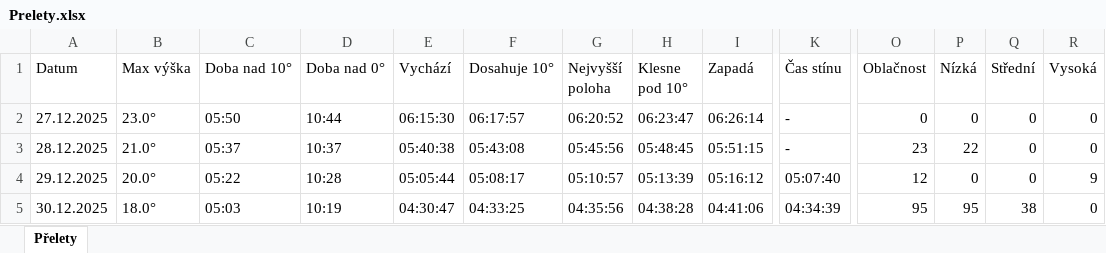
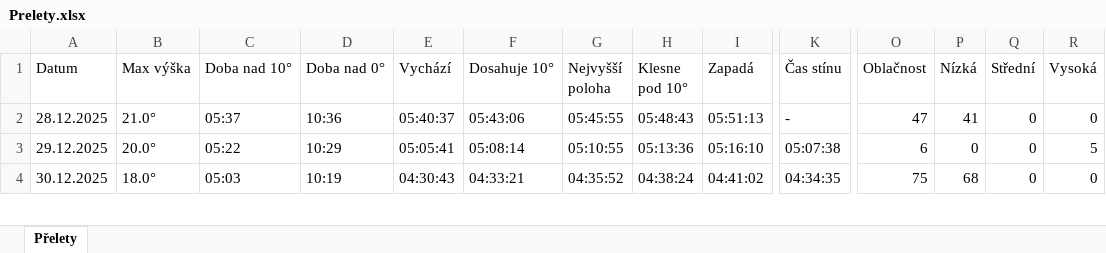
Before and after one commit to LASAR-DoSpace/LASARsat-Transit-Table, an Excel workbook: Prelety.xlsx, sheet Přelety, drawn as a sheet; only a part is shown, gaps mark what is left out; values as stored, in another font and other column widths than the file's, no cell formats; conditional formats not drawn; removed rows and columns are numbered as before the commit, all else as after; rows hold the shown columns only; the diff covers the shown part only; the diff names each change by its address in the sheet, - before the commit and + after, or states it on an @@ line.

```diff
--- a/Prelety.xlsx (sheet Přelety)
+++ b/Prelety.xlsx (sheet Přelety)
-row 2: 27.12.2025 | 23.0° | 05:50 | 10:44 | 06:15:30 | 06:17:57 | 06:20:52 | 06:23:47 | 06:26:14 | - | 0 | 0 | 0 | 0
-D2 (Doba nad 0°): 10:37
+D2 (Doba nad 0°): 10:36
-E2 (Vychází): 05:40:38
+E2 (Vychází): 05:40:37
-F2 (Dosahuje 10°): 05:43:08
+F2 (Dosahuje 10°): 05:43:06
-G2 (Nejvyšší poloha): 05:45:56
+G2 (Nejvyšší poloha): 05:45:55
-H2 (Klesne pod 10°): 05:48:45
+H2 (Klesne pod 10°): 05:48:43
-I2 (Zapadá): 05:51:15
+I2 (Zapadá): 05:51:13
-O2 (Oblačnost): 23
+O2 (Oblačnost): 47
-P2 (Nízká): 22
+P2 (Nízká): 41
-D3 (Doba nad 0°): 10:28
+D3 (Doba nad 0°): 10:29
-E3 (Vychází): 05:05:44
+E3 (Vychází): 05:05:41
-F3 (Dosahuje 10°): 05:08:17
+F3 (Dosahuje 10°): 05:08:14
-G3 (Nejvyšší poloha): 05:10:57
+G3 (Nejvyšší poloha): 05:10:55
-H3 (Klesne pod 10°): 05:13:39
+H3 (Klesne pod 10°): 05:13:36
-I3 (Zapadá): 05:16:12
+I3 (Zapadá): 05:16:10
-K3 (Čas stínu): 05:07:40
+K3 (Čas stínu): 05:07:38
-O3 (Oblačnost): 12
+O3 (Oblačnost): 6
-R3 (Vysoká): 9
+R3 (Vysoká): 5
-E4 (Vychází): 04:30:47
+E4 (Vychází): 04:30:43
-F4 (Dosahuje 10°): 04:33:25
+F4 (Dosahuje 10°): 04:33:21
-G4 (Nejvyšší poloha): 04:35:56
+G4 (Nejvyšší poloha): 04:35:52
-H4 (Klesne pod 10°): 04:38:28
+H4 (Klesne pod 10°): 04:38:24
-I4 (Zapadá): 04:41:06
+I4 (Zapadá): 04:41:02
-K4 (Čas stínu): 04:34:39
+K4 (Čas stínu): 04:34:35
-O4 (Oblačnost): 95
+O4 (Oblačnost): 75
-P4 (Nízká): 95
+P4 (Nízká): 68
-Q4 (Střední): 38
+Q4 (Střední): 0
```
Also changed, not shown: 3 added rows and 83 edited cells elsewhere in this sheet, cell formats.
